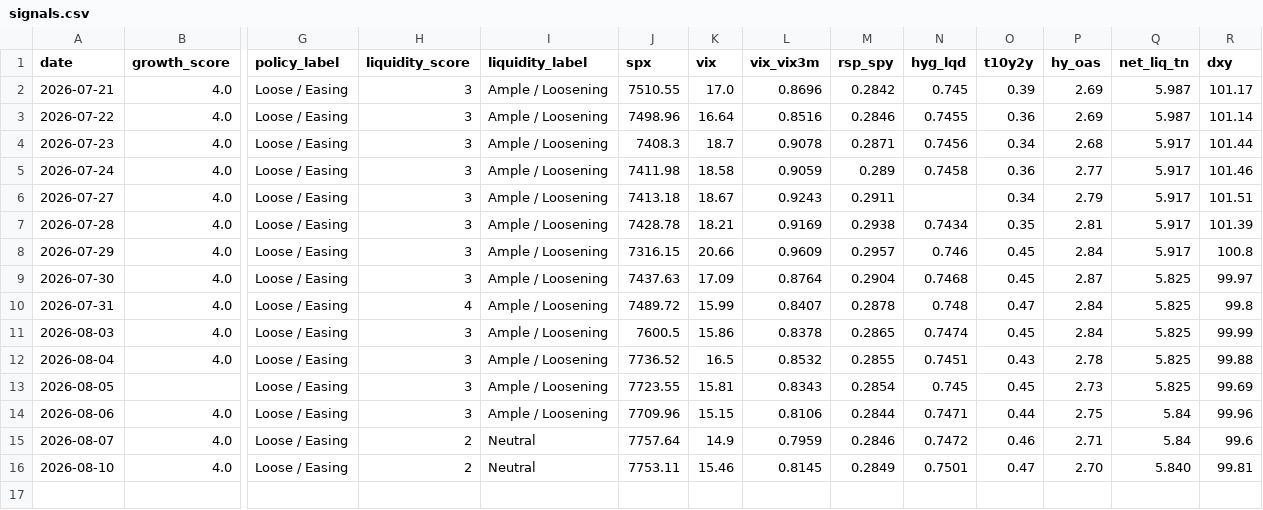
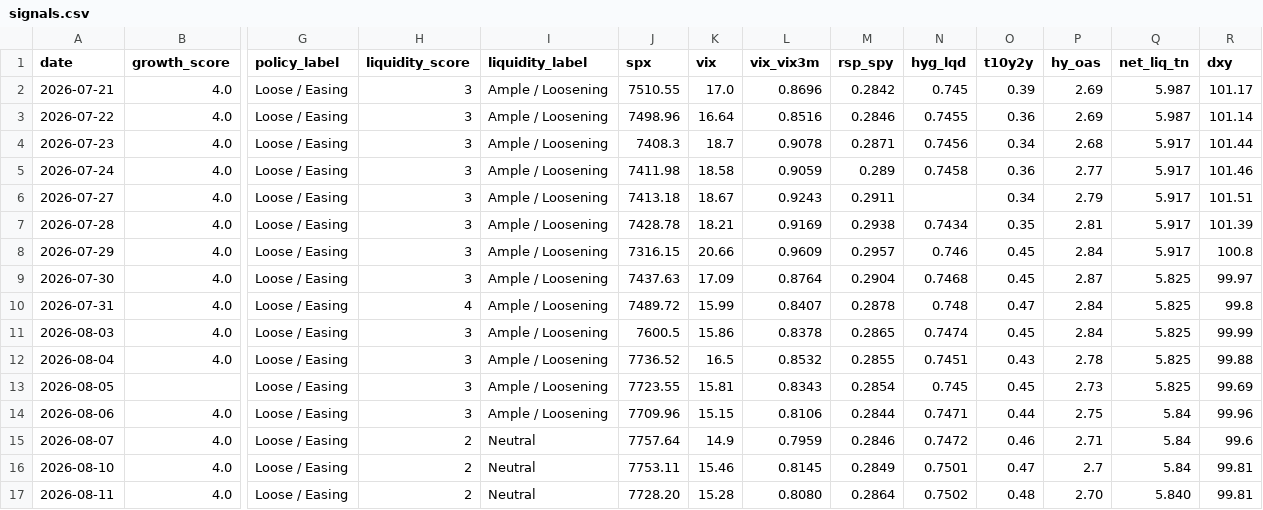
Before and after one commit to Krysson/CapitalMarketsMacro, a CSV file: history/signals.csv, drawn as a sheet; only a part is shown, gaps mark what is left out; rows hold the shown columns only; the diff names each change by its address in the sheet, - before the commit and + after, or states it on an @@ line.

```diff
--- a/history/signals.csv
+++ b/history/signals.csv
-P16 (hy_oas): 2.70
+P16 (hy_oas): 2.7
-Q16 (net_liq_tn): 5.840
+Q16 (net_liq_tn): 5.84
+row 17: 2026-08-11 | 4.0 | Loose / Easing | 2 | Neutral | 7728.20 | 15.28 | 0.8080 | 0.2864 | 0.7502 | 0.48 | 2.70 | 5.840 | 99.81
```
Also changed, not shown: history/breadth.csv, history/flows.csv.
